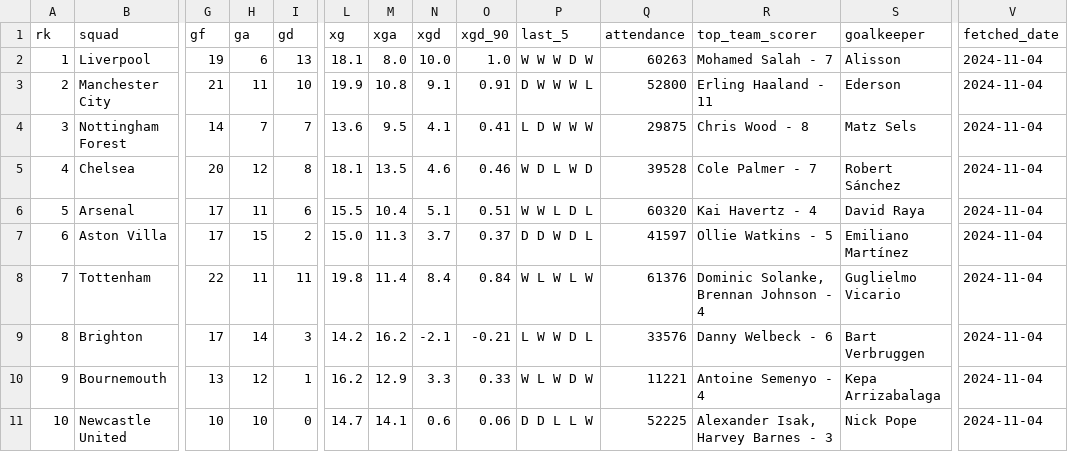
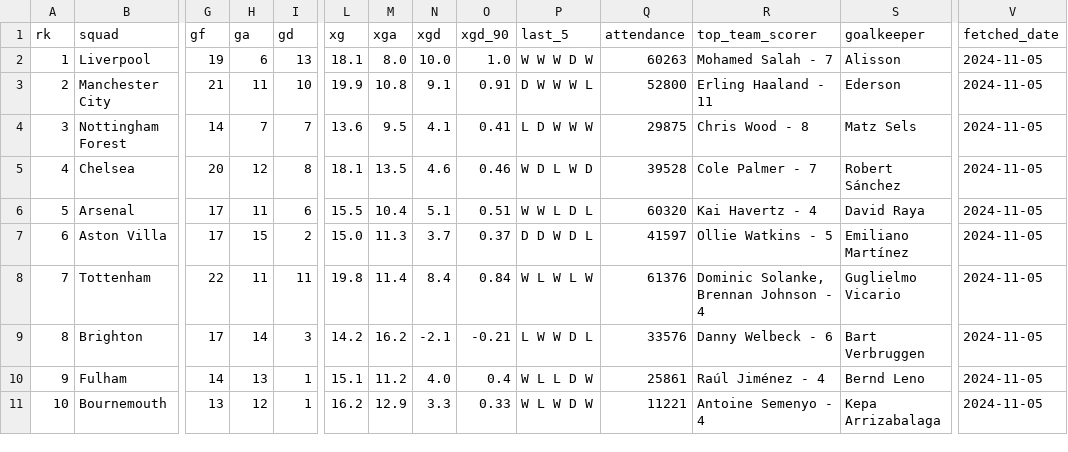
Before and after one commit to stiles/english-football-leagues, a CSV file: data/table/season_snapshots/epl_table_latest_year_2024_week_45.csv, drawn as a sheet; only a part is shown, gaps mark what is left out; the diff covers the shown part only; the diff names each change by its address in the sheet, - before the commit and + after, or states it on an @@ line.

```diff
--- a/data/table/season_snapshots/epl_table_latest_year_2024_week_45.csv
+++ b/data/table/season_snapshots/epl_table_latest_year_2024_week_45.csv
-V2:V11 (fetched_date): 2024-11-04
+V2:V11 (fetched_date): 2024-11-05
-B10 (squad): Bournemouth
+B10 (squad): Fulham
-G10 (gf): 13
+G10 (gf): 14
-H10 (ga): 12
+H10 (ga): 13
-L10 (xg): 16.2
+L10 (xg): 15.1
-M10 (xga): 12.9
+M10 (xga): 11.2
-N10 (xgd): 3.3
+N10 (xgd): 4.0
-O10 (xgd_90): 0.33
+O10 (xgd_90): 0.4
-P10 (last_5): W L W D W
+P10 (last_5): W L L D W
-Q10 (attendance): 11221
+Q10 (attendance): 25861
-R10 (top_team_scorer): Antoine Semenyo - 4
+R10 (top_team_scorer): Raúl Jiménez - 4
-S10 (goalkeeper): Kepa Arrizabalaga
+S10 (goalkeeper): Bernd Leno
-B11 (squad): Newcastle United
+B11 (squad): Bournemouth
-G11 (gf): 10
+G11 (gf): 13
-H11 (ga): 10
+H11 (ga): 12
-I11 (gd): 0
+I11 (gd): 1
-L11 (xg): 14.7
+L11 (xg): 16.2
-M11 (xga): 14.1
+M11 (xga): 12.9
-N11 (xgd): 0.6
+N11 (xgd): 3.3
-O11 (xgd_90): 0.06
+O11 (xgd_90): 0.33
-P11 (last_5): D D L L W
+P11 (last_5): W L W D W
-Q11 (attendance): 52225
+Q11 (attendance): 11221
-R11 (top_team_scorer): Alexander Isak, Harvey Barnes - 3
+R11 (top_team_scorer): Antoine Semenyo - 4
-S11 (goalkeeper): Nick Pope
+S11 (goalkeeper): Kepa Arrizabalaga
```
Also changed, not shown: 44 edited cells elsewhere in this file, 4 other files.
